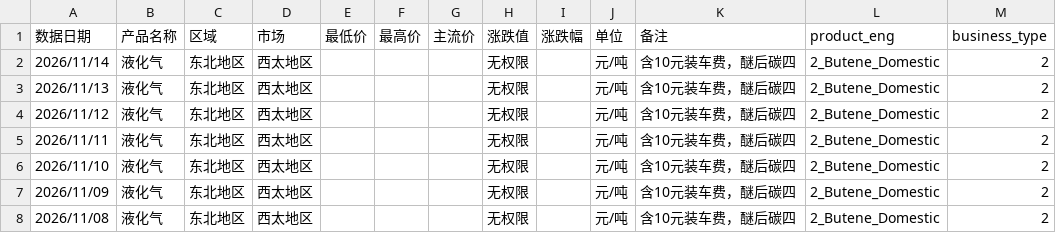
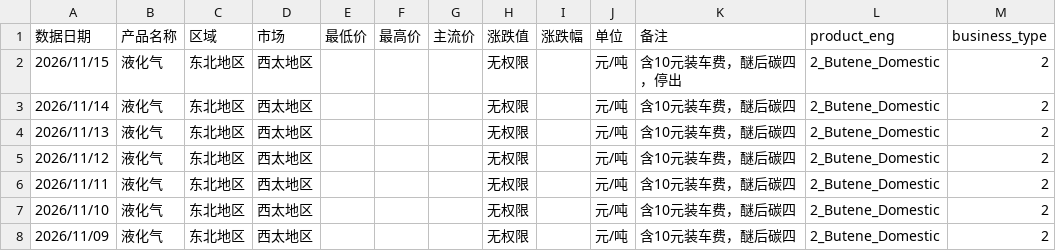
Before and after one commit to OuiamDAXX/DAXX-pricing-intel, a CSV file: data/2_Butene_Domestic_西太地区 醚后C4.csv, drawn as a sheet; only a part is shown; the shorter side is filled out with more unchanged rows.

```diff
--- a/data/2_Butene_Domestic_西太地区 醚后C4.csv
+++ b/data/2_Butene_Domestic_西太地区 醚后C4.csv
@@ -1,2 +1,3 @@
 数据日期,产品名称,区域,市场,最低价,最高价,主流价,涨跌值,涨跌幅,单位,备注,product_eng,business_type
+2026/11/15,液化气,东北地区,西太地区,,,,无权限,,元/吨,含10元装车费，醚后碳四，停出,2_Butene_Domestic,2
 2026/11/14,液化气,东北地区,西太地区,,,,无权限,,元/吨,含10元装车费，醚后碳四,2_Butene_Domestic,2
```
Also changed, not shown: data/2_Butene_Domestic_上海石化 醚后C4.csv, data/2_Butene_Domestic_广州石化 醚后C4.csv, 56 other files.
